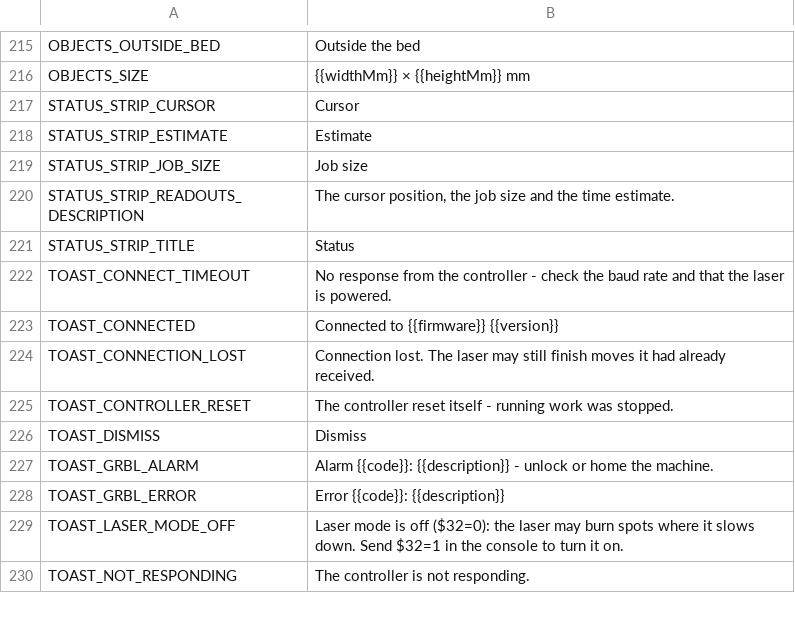
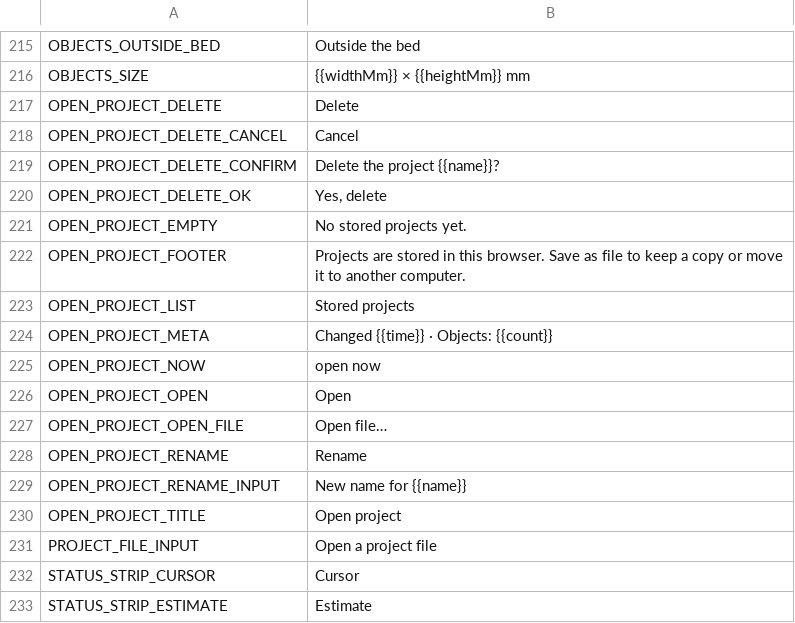
Before and after one commit to Korialstrazh/webgrbl, a CSV file: tools/localization/default.csv, drawn as a sheet; only a part is shown, gaps mark what is left out; the shorter side is filled out with more unchanged rows; the diff covers the shown part only.

```diff
--- a/tools/localization/default.csv
+++ b/tools/localization/default.csv
@@ -216,2 +216,17 @@ OBJECTS_OUTSIDE_BED;Outside the bed
 OBJECTS_SIZE;{{widthMm}} × {{heightMm}} mm
+OPEN_PROJECT_DELETE;Delete
+OPEN_PROJECT_DELETE_CANCEL;Cancel
+OPEN_PROJECT_DELETE_CONFIRM;Delete the project {{name}}?
+OPEN_PROJECT_DELETE_OK;Yes, delete
+OPEN_PROJECT_EMPTY;No stored projects yet.
+OPEN_PROJECT_FOOTER;Projects are stored in this browser. Save as file to keep a copy or move it to another computer.
+OPEN_PROJECT_LIST;Stored projects
+OPEN_PROJECT_META;Changed {{time}} · Objects: {{count}}
+OPEN_PROJECT_NOW;open now
+OPEN_PROJECT_OPEN;Open
+OPEN_PROJECT_OPEN_FILE;Open file…
+OPEN_PROJECT_RENAME;Rename
+OPEN_PROJECT_RENAME_INPUT;New name for {{name}}
+OPEN_PROJECT_TITLE;Open project
+PROJECT_FILE_INPUT;Open a project file
 STATUS_STRIP_CURSOR;Cursor
```
Also changed, not shown: 13 added rows and 3 removed rows elsewhere in this file, 41 other files.
